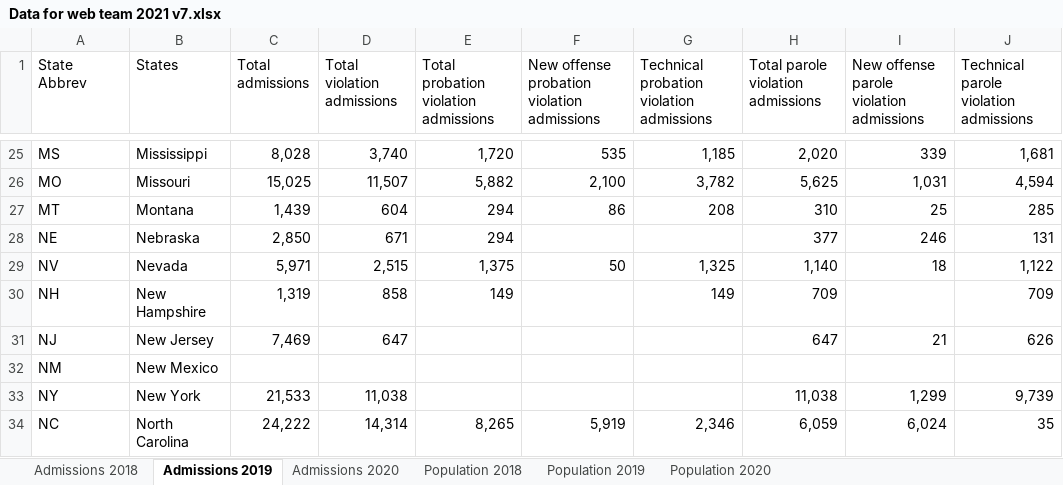
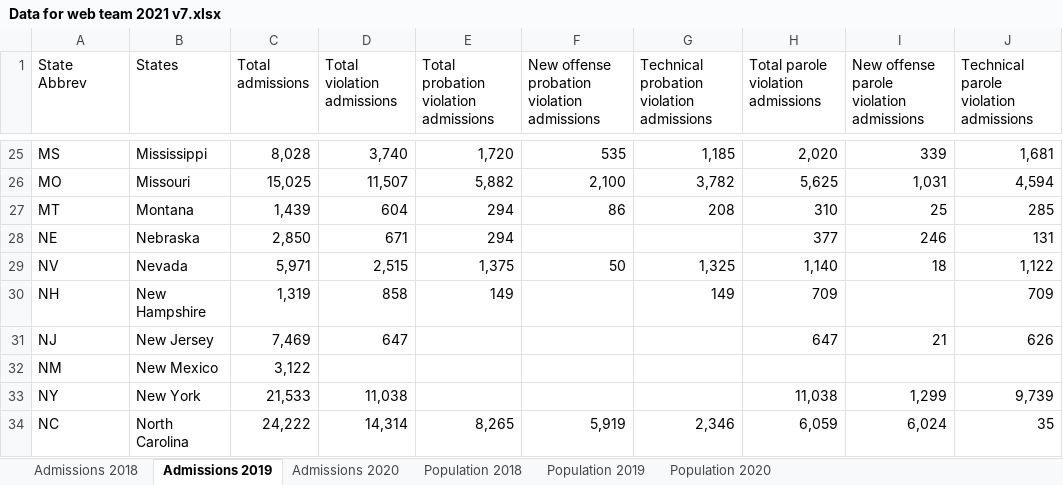
Before and after one commit to CSGJCResearch/cc_survey, an Excel workbook: data/Data for web team 2021 v7.xlsx, sheet Admissions 2019, drawn as a sheet; only a part is shown, gaps mark what is left out; values as stored, in another font and other column widths than the file's, no borders; the diff names each change by its address in the sheet, - before the commit and + after, or states it on an @@ line.

```diff
--- a/data/Data for web team 2021 v7.xlsx (sheet Admissions 2019)
+++ b/data/Data for web team 2021 v7.xlsx (sheet Admissions 2019)
-C32 (Total admissions): (empty)
+C32 (Total admissions): 3,122
```
Also changed, not shown: sheet Admissions 2018, sheet Population 2019, sheet Population 2018, 2 other files.
